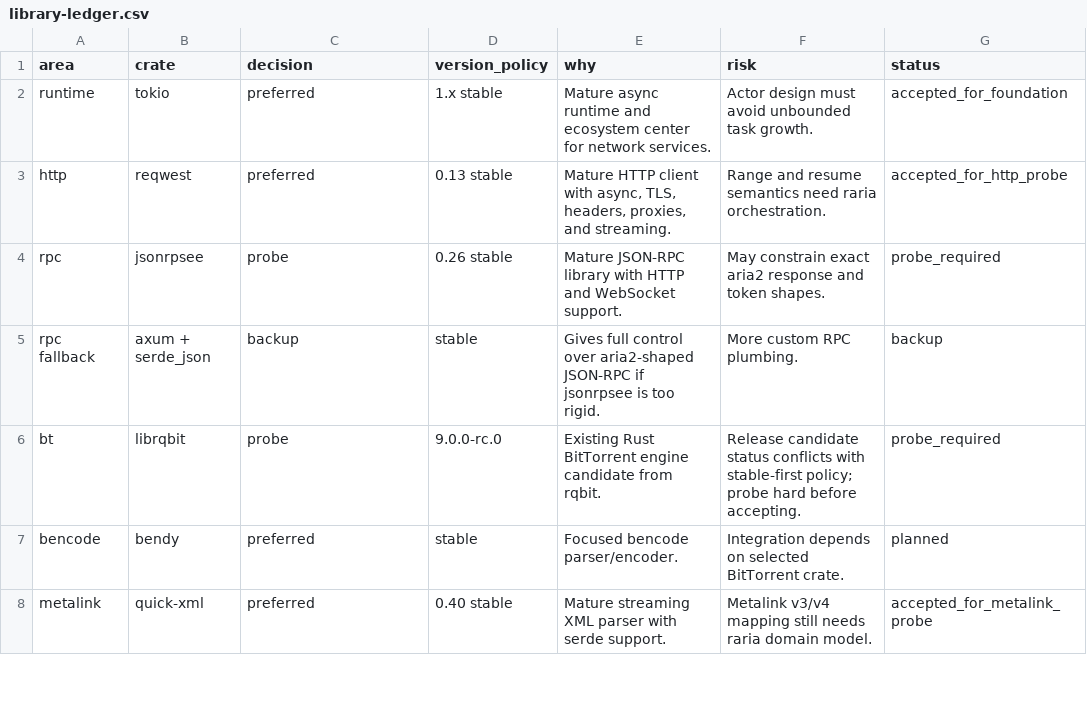
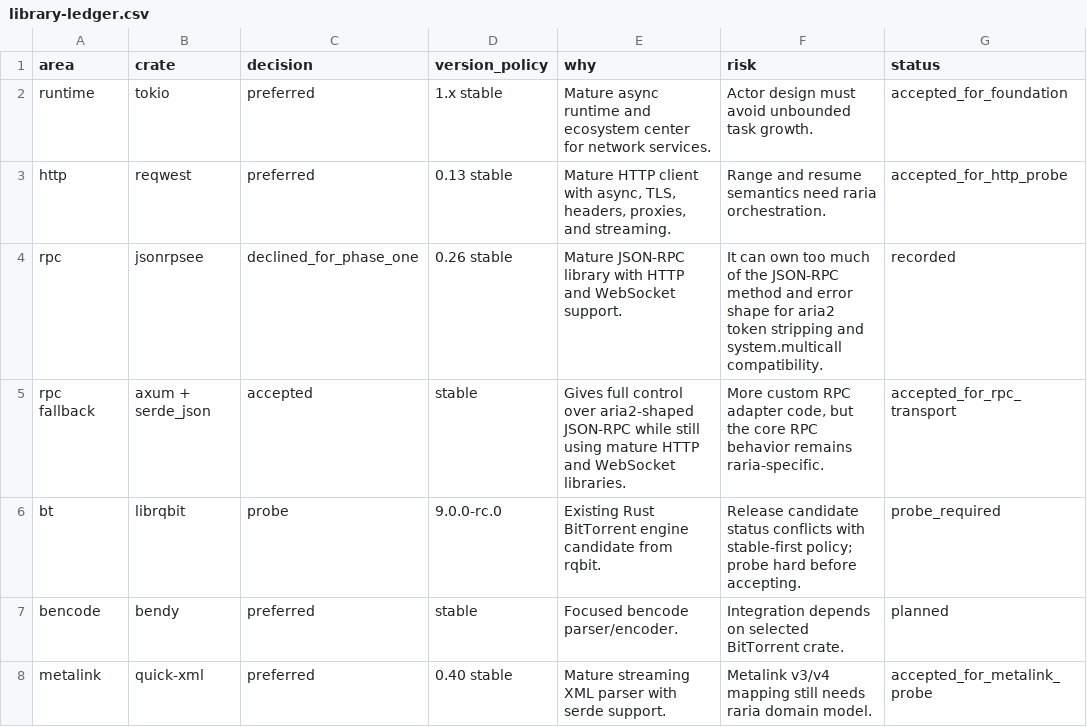
Before and after one commit to AnInsomniacy/raria, a CSV file: docs/raria-goal/library-ledger.csv, drawn as a sheet; only a part is shown.

Commit message:
feat: add json rpc event transport

```diff
--- a/docs/raria-goal/library-ledger.csv
+++ b/docs/raria-goal/library-ledger.csv
@@ -3,4 +3,4 @@ runtime,tokio,preferred,"1.x stable","Mature async runtime and ecosystem center
 http,reqwest,preferred,"0.13 stable","Mature HTTP client with async, TLS, headers, proxies, and streaming.","Range and resume semantics need raria orchestration.",accepted_for_http_probe
-rpc,jsonrpsee,probe,"0.26 stable","Mature JSON-RPC library with HTTP and WebSocket support.","May constrain exact aria2 response and token shapes.",probe_required
-rpc fallback,axum + serde_json,backup,stable,"Gives full control over aria2-shaped JSON-RPC if jsonrpsee is too rigid.","More custom RPC plumbing.",backup
+rpc,jsonrpsee,declined_for_phase_one,"0.26 stable","Mature JSON-RPC library with HTTP and WebSocket support.","It can own too much of the JSON-RPC method and error shape for aria2 token stripping and system.multicall compatibility.",recorded
+rpc fallback,axum + serde_json,accepted,stable,"Gives full control over aria2-shaped JSON-RPC while still using mature HTTP and WebSocket libraries.","More custom RPC adapter code, but the core RPC behavior remains raria-specific.",accepted_for_rpc_transport
 bt,librqbit,probe,"9.0.0-rc.0","Existing Rust BitTorrent engine candidate from rqbit.","Release candidate status conflicts with stable-first policy; probe hard before accepting.",probe_required
```
Also changed, not shown: docs/raria-goal/checkpoint-index.csv, docs/raria-goal/checkpoints/30-rpc-events.csv, 9 other files.
